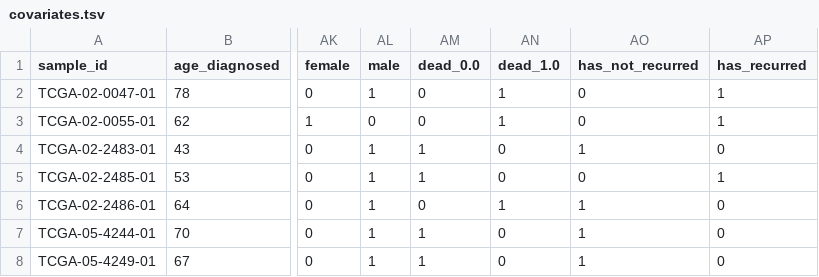
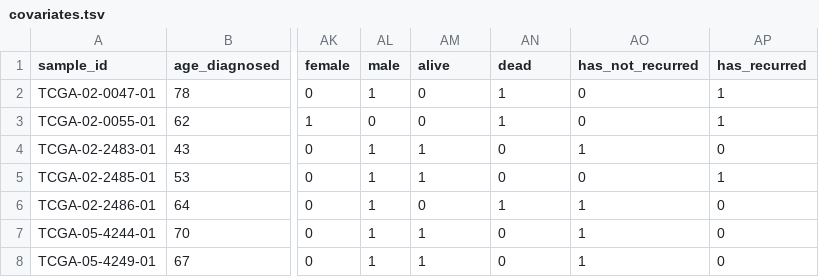
Before and after one commit to cognoma/cancer-data, a TSV file: data/covariates.tsv, drawn as a sheet; only a part is shown, gaps mark what is left out; the diff names each change by its address in the sheet, - before the commit and + after, or states it on an @@ line.

Commit message:
Fix dead_0.0 float issue in 4.covariates.ipynb

```diff
--- a/data/covariates.tsv
+++ b/data/covariates.tsv
-AM1: dead_0.0
+AM1: alive
-AN1: dead_1.0
+AN1: dead
```
Also changed, not shown: 4 other files.
